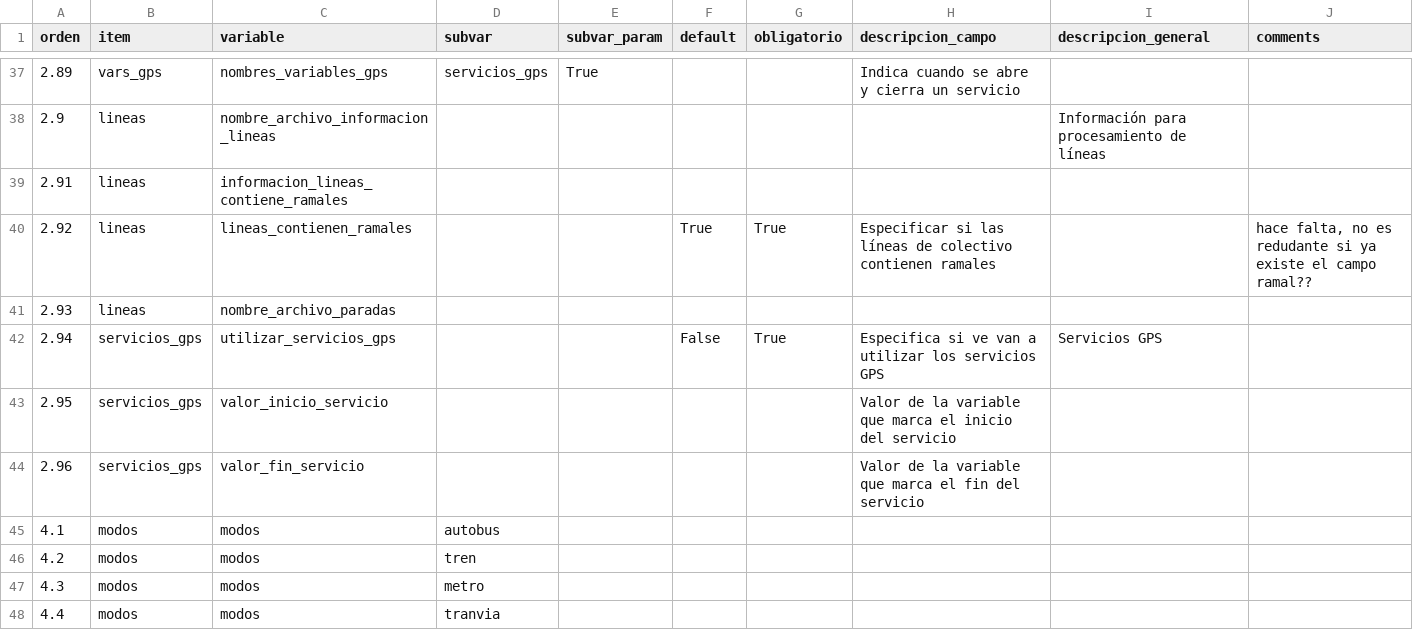
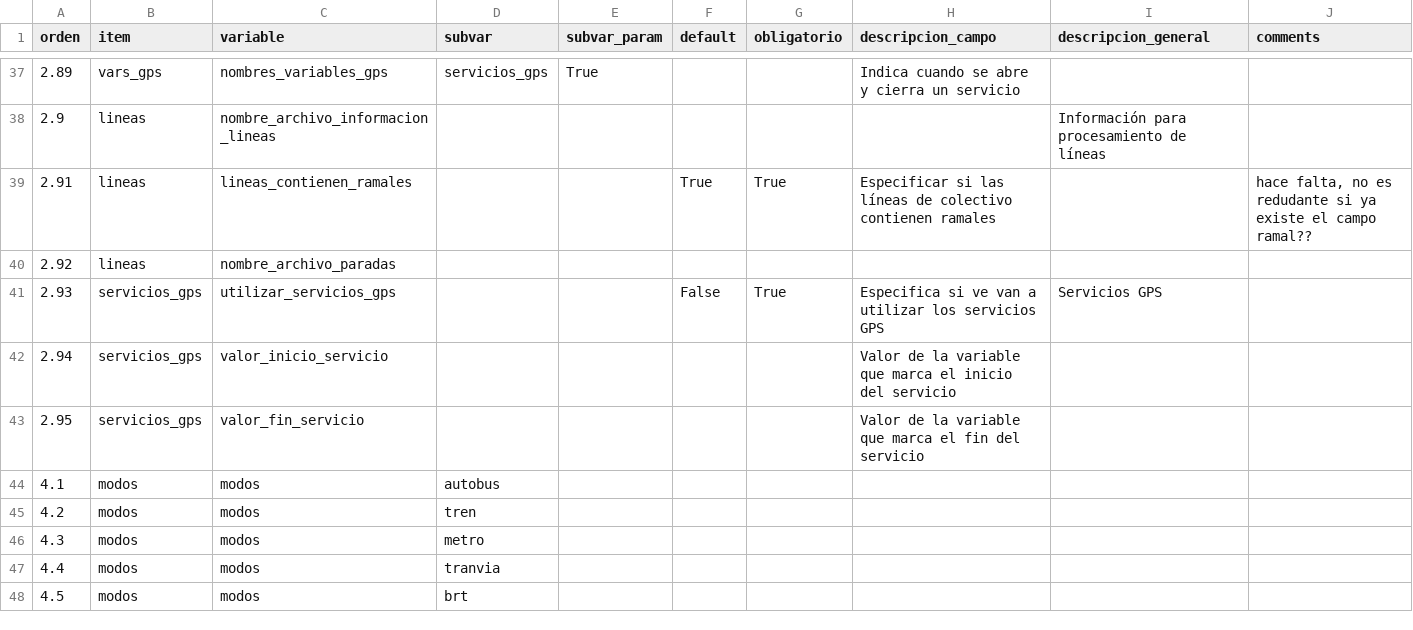
Before and after one commit to EL-BID/UrbanTrips, a CSV file: docs/configuraciones.csv, drawn as a sheet; only a part is shown, gaps mark what is left out; the shorter side is filled out with more unchanged rows.

Commit message:
Remove duplicated ramales param

```diff
--- a/docs/configuraciones.csv
+++ b/docs/configuraciones.csv
@@ -38,8 +38,7 @@ orden,item,variable,subvar,subvar_param,default,obligatorio,descripcion_campo,de
 2.9,lineas,nombre_archivo_informacion_lineas,,,,,,Información para procesamiento de líneas,
-2.91,lineas,informacion_lineas_contiene_ramales,,,,,,,
-2.92,lineas,lineas_contienen_ramales,,,True,True,Especificar si las líneas de colectivo contienen ramales,,"hace falta, no es redudante si ya existe el campo ramal??"
-2.93,lineas,nombre_archivo_paradas,,,,,,,
-2.94,servicios_gps,utilizar_servicios_gps,,,False,True,Especifica si ve van a utilizar los servicios GPS,Servicios GPS,
-2.95,servicios_gps,valor_inicio_servicio,,,,,Valor de la variable que marca el inicio del servicio,,
-2.96,servicios_gps,valor_fin_servicio,,,,,Valor de la variable que marca el fin del servicio,,
+2.91,lineas,lineas_contienen_ramales,,,True,True,Especificar si las líneas de colectivo contienen ramales,,"hace falta, no es redudante si ya existe el campo ramal??"
+2.92,lineas,nombre_archivo_paradas,,,,,,,
+2.93,servicios_gps,utilizar_servicios_gps,,,False,True,Especifica si ve van a utilizar los servicios GPS,Servicios GPS,
+2.94,servicios_gps,valor_inicio_servicio,,,,,Valor de la variable que marca el inicio del servicio,,
+2.95,servicios_gps,valor_fin_servicio,,,,,Valor de la variable que marca el fin del servicio,,
 4.1,modos,modos,autobus,,,,,,
```
